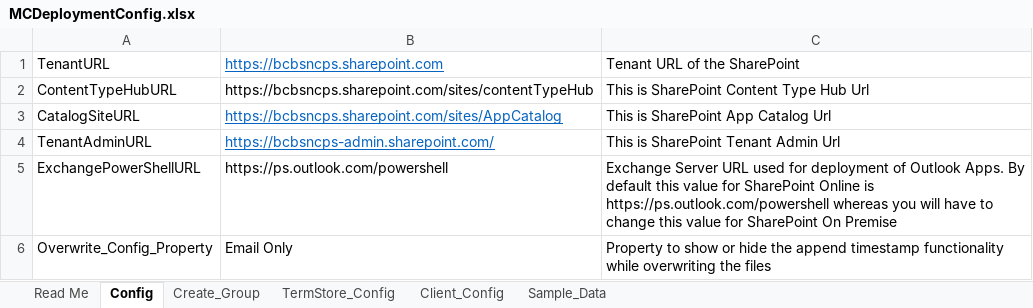
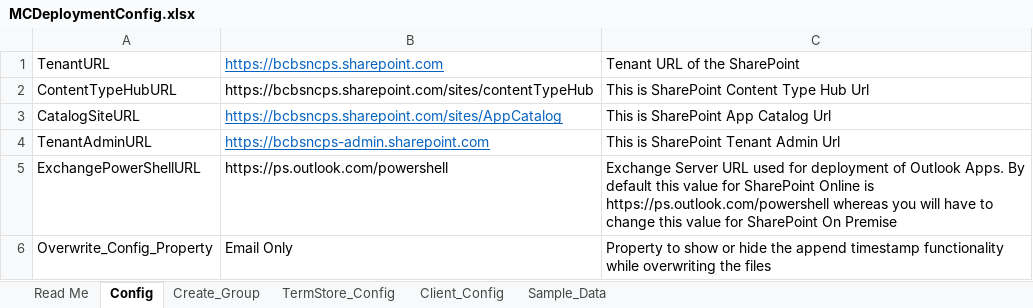
Before and after one commit to atjohns2/BCBSNCMatterCenter, an Excel workbook: tree/master/cloud/src/deployments/MCDeploymentConfig.xlsx, sheet Config, drawn as a sheet; values as stored, in another font and other column widths than the file's, no borders; the diff names each change by its address in the sheet, - before the commit and + after, or states it on an @@ line.

Commit message:
Customizations for BCBSNC

```diff
--- a/tree/master/cloud/src/deployments/MCDeploymentConfig.xlsx (sheet Config)
+++ b/tree/master/cloud/src/deployments/MCDeploymentConfig.xlsx (sheet Config)
-B4: https://bcbsncps-admin.sharepoint.com/
+B4: https://bcbsncps-admin.sharepoint.com
```
Also changed, not shown: sheet TermStore_Config, 32 other files.
